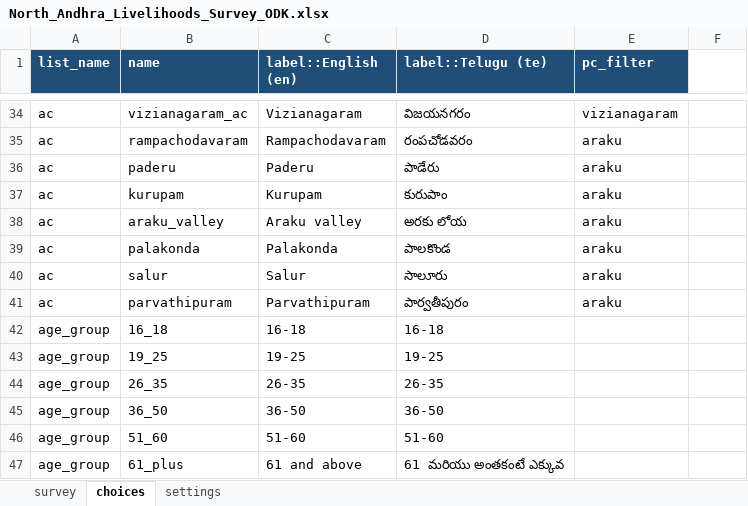
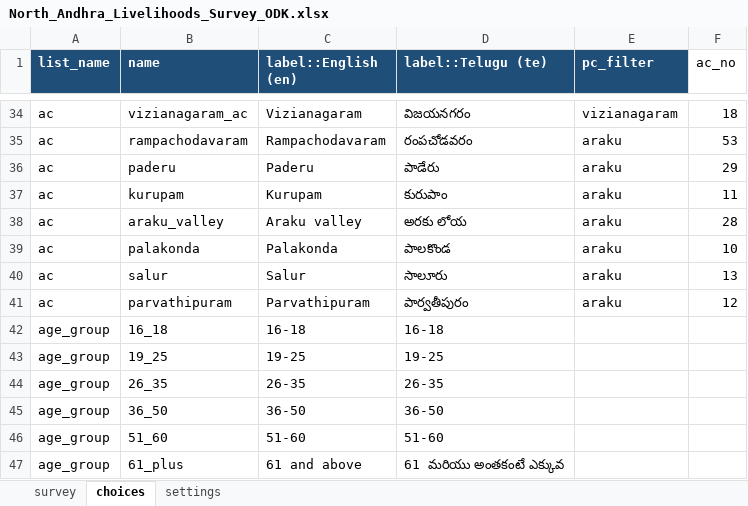
Before and after one commit to Rakeshreddy2003/electoral-dashboard, an Excel workbook: docs/reference/North_Andhra_Livelihoods_Survey_ODK.xlsx, sheet choices, drawn as a sheet; only a part is shown, gaps mark what is left out; values as stored, in another font and other column widths than the file's, no borders; the diff covers the shown part only; the diff names each change by its address in the sheet, - before the commit and + after, or states it on an @@ line.

Commit message:
Add numeric ECI AC mapping, AP-wide map context, and sync/page flags
- ac_no join key on survey responses (config, model, sync, backfill ETL)
  and in the master XLSForm choices sheet
- Full-state context layer behind the North Andhra constituency map
- ODK_SYNC_ENABLED to pause the ODK Central pull; Form Responses page
  hidden behind a frontend flag while intake is paused
- Excel export panel on the Retrospective page
- Track .env.example; stop tracking the TypeScript build cache

```diff
--- a/docs/reference/North_Andhra_Livelihoods_Survey_ODK.xlsx (sheet choices)
+++ b/docs/reference/North_Andhra_Livelihoods_Survey_ODK.xlsx (sheet choices)
-F1: (empty)
+F1: ac_no
-F34 (ac_no): (empty)
+F34 (ac_no): 18
-F35 (ac_no): (empty)
+F35 (ac_no): 53
-F36 (ac_no): (empty)
+F36 (ac_no): 29
-F37 (ac_no): (empty)
+F37 (ac_no): 11
-F38 (ac_no): (empty)
+F38 (ac_no): 28
-F39 (ac_no): (empty)
+F39 (ac_no): 10
-F40 (ac_no): (empty)
+F40 (ac_no): 13
-F41 (ac_no): (empty)
+F41 (ac_no): 12
```
Also changed, not shown: 9 added rows and 27 edited cells elsewhere in this sheet, sheet survey, 21 other files.
